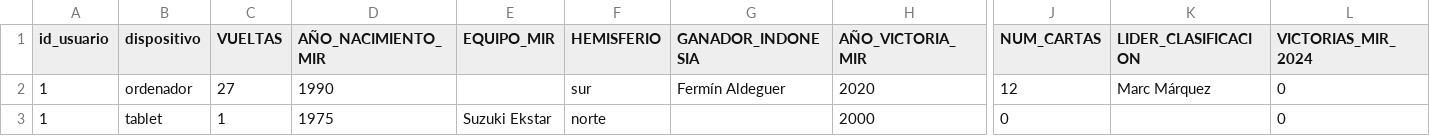
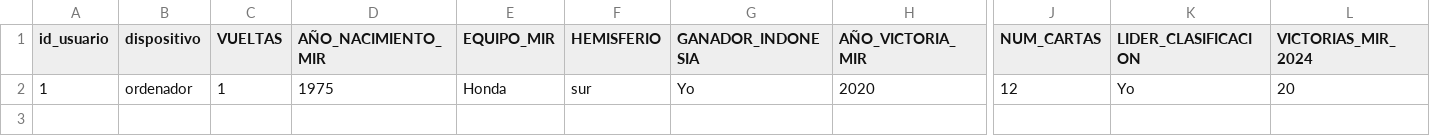
Before and after one commit to UO299855/MotoGP-Desktop, a CSV file: php/export/respuestas_test.csv, drawn as a sheet; only a part is shown, gaps mark what is left out; rows hold the shown columns only; the diff names each change by its address in the sheet, - before the commit and + after, or states it on an @@ line.

Commit message:
El test funciona, queda refactorizar y ver que se cronometre bien

```diff
--- a/php/export/respuestas_test.csv
+++ b/php/export/respuestas_test.csv
-C2 (VUELTAS): 27
+C2 (VUELTAS): 1
-D2 (AÑO_NACIMIENTO_MIR): 1990
+D2 (AÑO_NACIMIENTO_MIR): 1975
-E2 (EQUIPO_MIR): (empty)
+E2 (EQUIPO_MIR): Honda
-G2 (GANADOR_INDONESIA): Fermín Aldeguer
+G2 (GANADOR_INDONESIA): Yo
-K2 (LIDER_CLASIFICACION): Marc Márquez
+K2 (LIDER_CLASIFICACION): Yo
-L2 (VICTORIAS_MIR_2024): 0
+L2 (VICTORIAS_MIR_2024): 20
-row 3: 1 | tablet | 1 | 1975 | Suzuki Ekstar | norte |  | 2000 | 0 |  | 0
```
Also changed, not shown: 10 other files.
